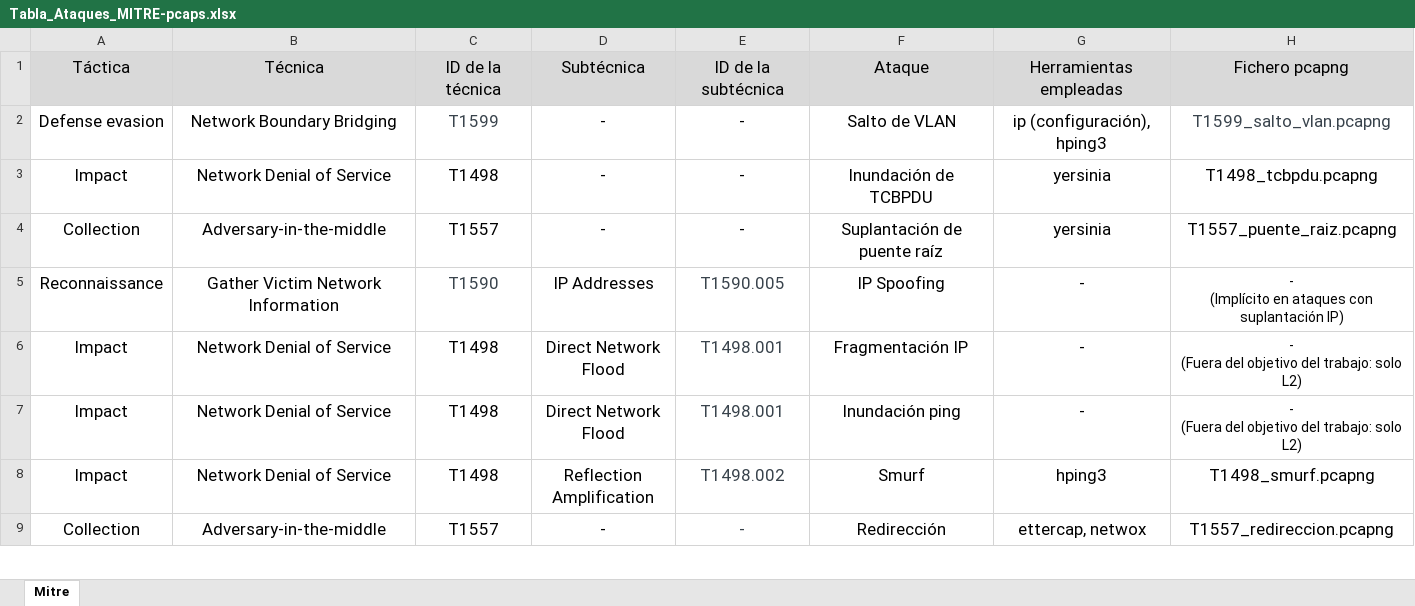
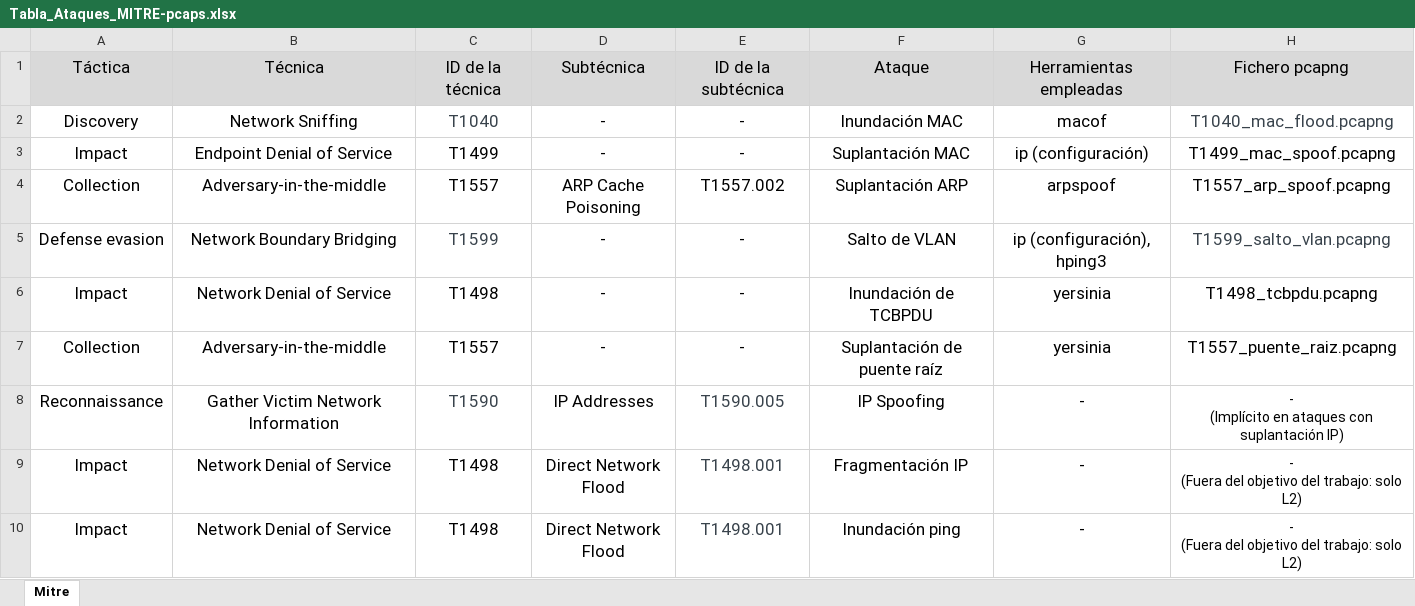
Before and after one commit to javgarcla1/MITRE_PCAPS, an Excel workbook: Tabla_Ataques_MITRE-pcaps.xlsx, sheet Mitre, drawn as a sheet; only a part is shown; the shorter side is filled out with more unchanged rows; values as stored, in another font and other column widths than the file's, no borders; the diff names each change by its address in the sheet, - before the commit and + after, or states it on an @@ line.

```diff
--- a/Tabla_Ataques_MITRE-pcaps.xlsx (sheet Mitre)
+++ b/Tabla_Ataques_MITRE-pcaps.xlsx (sheet Mitre)
+row 2: Discovery | Network Sniffing | T1040 | - | - | Inundación MAC | macof | T1040_mac_flood.pcapng
+row 3: Impact | Endpoint Denial of Service | T1499 | - | - | Suplantación MAC | ip (configuración) | T1499_mac_spoof.pcapng
+row 4: Collection | Adversary-in-the-middle | T1557 | ARP Cache Poisoning | T1557.002 | Suplantación ARP | arpspoof | T1557_arp_spoof.pcapng
```
Also changed, not shown: 3 other files.
